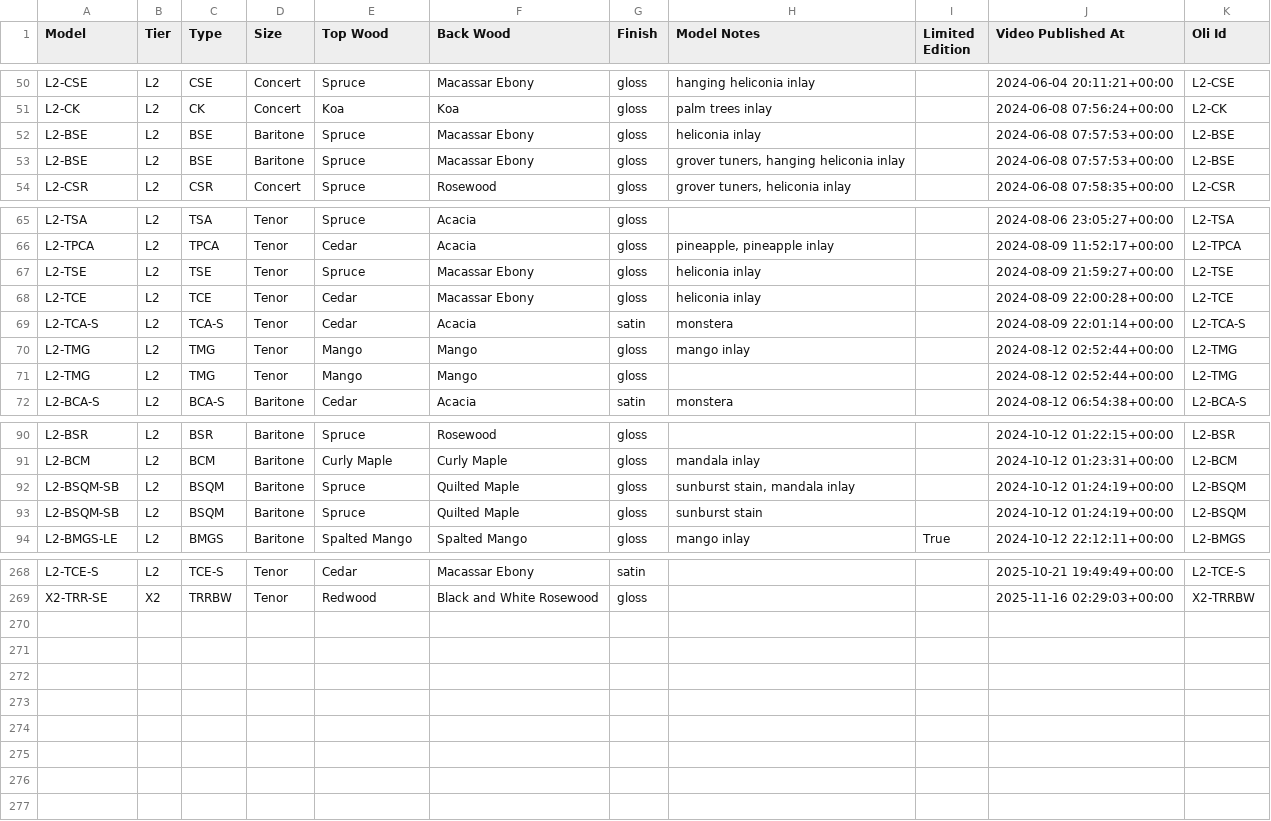
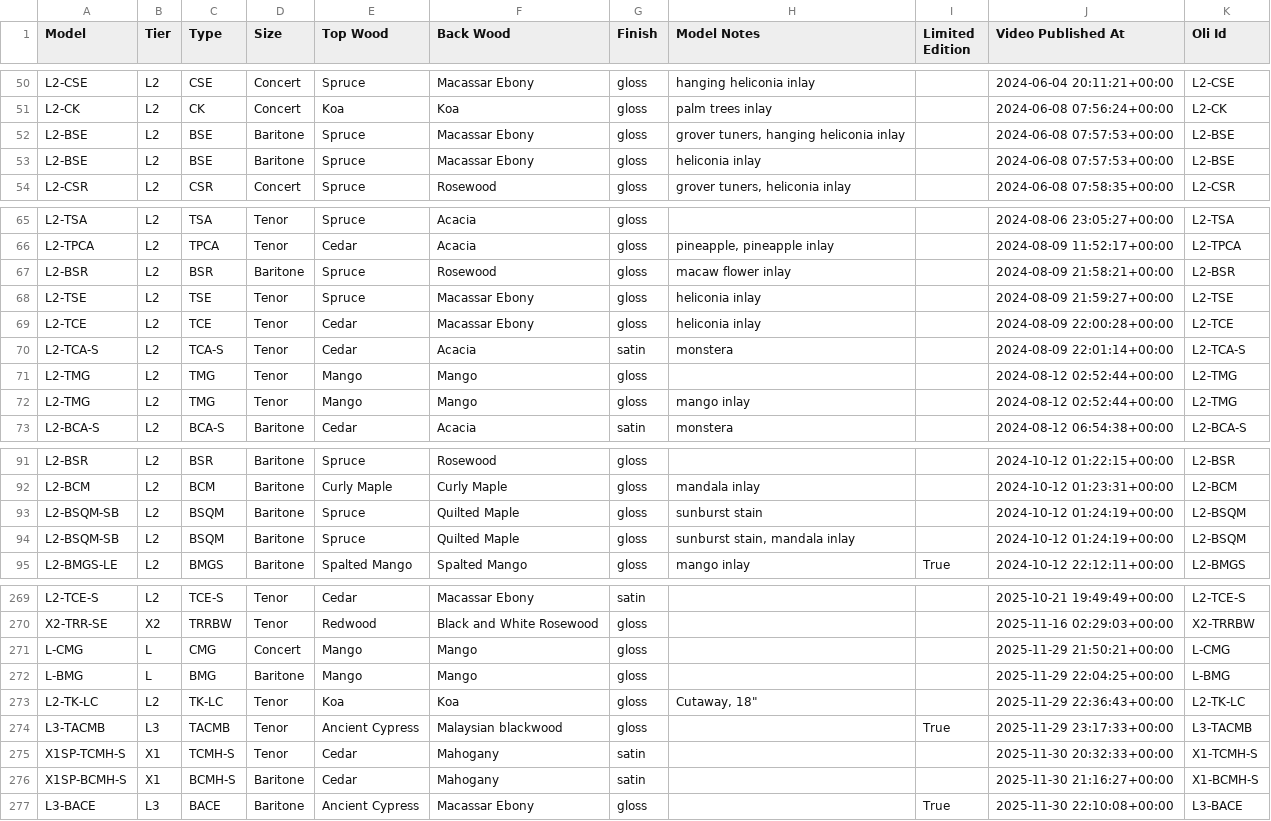
Before and after one commit to wykhuh/oli-database, a CSV file: app/data/models_list.csv, drawn as a sheet; only a part is shown, gaps mark what is left out; the diff covers the shown part only.

```diff
--- a/app/data/models_list.csv
+++ b/app/data/models_list.csv
@@ -51,4 +51,4 @@ L2-CSE,L2,CSE,Concert,Spruce,Macassar Ebony,gloss,hanging heliconia inlay,,2024-
 L2-CK,L2,CK,Concert,Koa,Koa,gloss,palm trees inlay,,2024-06-08 07:56:24+00:00,L2-CK
+L2-BSE,L2,BSE,Baritone,Spruce,Macassar Ebony,gloss,"grover tuners, hanging heliconia inlay",,2024-06-08 07:57:53+00:00,L2-BSE
 L2-BSE,L2,BSE,Baritone,Spruce,Macassar Ebony,gloss,heliconia inlay,,2024-06-08 07:57:53+00:00,L2-BSE
-L2-BSE,L2,BSE,Baritone,Spruce,Macassar Ebony,gloss,"grover tuners, hanging heliconia inlay",,2024-06-08 07:57:53+00:00,L2-BSE
 L2-CSR,L2,CSR,Concert,Spruce,Rosewood,gloss,"grover tuners, heliconia inlay",,2024-06-08 07:58:35+00:00,L2-CSR
@@ -66,2 +66,3 @@ L2-TSA,L2,TSA,Tenor,Spruce,Acacia,gloss,,,2024-08-06 23:05:27+00:00,L2-TSA
 L2-TPCA,L2,TPCA,Tenor,Cedar,Acacia,gloss,"pineapple, pineapple inlay",,2024-08-09 11:52:17+00:00,L2-TPCA
+L2-BSR,L2,BSR,Baritone,Spruce,Rosewood,gloss,macaw flower inlay,,2024-08-09 21:58:21+00:00,L2-BSR
 L2-TSE,L2,TSE,Tenor,Spruce,Macassar Ebony,gloss,heliconia inlay,,2024-08-09 21:59:27+00:00,L2-TSE
@@ -69,4 +70,4 @@ L2-TCE,L2,TCE,Tenor,Cedar,Macassar Ebony,gloss,heliconia inlay,,2024-08-09 22:00
 L2-TCA-S,L2,TCA-S,Tenor,Cedar,Acacia,satin,monstera,,2024-08-09 22:01:14+00:00,L2-TCA-S
+L2-TMG,L2,TMG,Tenor,Mango,Mango,gloss,,,2024-08-12 02:52:44+00:00,L2-TMG
 L2-TMG,L2,TMG,Tenor,Mango,Mango,gloss,mango inlay,,2024-08-12 02:52:44+00:00,L2-TMG
-L2-TMG,L2,TMG,Tenor,Mango,Mango,gloss,,,2024-08-12 02:52:44+00:00,L2-TMG
 L2-BCA-S,L2,BCA-S,Baritone,Cedar,Acacia,satin,monstera,,2024-08-12 06:54:38+00:00,L2-BCA-S
@@ -91,4 +92,4 @@ L2-BSR,L2,BSR,Baritone,Spruce,Rosewood,gloss,,,2024-10-12 01:22:15+00:00,L2-BSR
 L2-BCM,L2,BCM,Baritone,Curly Maple,Curly Maple,gloss,mandala inlay,,2024-10-12 01:23:31+00:00,L2-BCM
+L2-BSQM-SB,L2,BSQM,Baritone,Spruce,Quilted Maple,gloss,sunburst stain,,2024-10-12 01:24:19+00:00,L2-BSQM
 L2-BSQM-SB,L2,BSQM,Baritone,Spruce,Quilted Maple,gloss,"sunburst stain, mandala inlay",,2024-10-12 01:24:19+00:00,L2-BSQM
-L2-BSQM-SB,L2,BSQM,Baritone,Spruce,Quilted Maple,gloss,sunburst stain,,2024-10-12 01:24:19+00:00,L2-BSQM
 L2-BMGS-LE,L2,BMGS,Baritone,Spalted Mango,Spalted Mango,gloss,mango inlay,True,2024-10-12 22:12:11+00:00,L2-BMGS
@@ -269 +270,8 @@ L2-TCE-S,L2,TCE-S,Tenor,Cedar,Macassar Ebony,satin,,,2025-10-21 19:49:49+00:00,L
 X2-TRR-SE,X2,TRRBW,Tenor,Redwood,Black and White Rosewood,gloss,,,2025-11-16 02:29:03+00:00,X2-TRRBW
+L-CMG,L,CMG,Concert,Mango,Mango,gloss,,,2025-11-29 21:50:21+00:00,L-CMG
+L-BMG,L,BMG,Baritone,Mango,Mango,gloss,,,2025-11-29 22:04:25+00:00,L-BMG
+L2-TK-LC,L2,TK-LC,Tenor,Koa,Koa,gloss,"Cutaway, 18""",,2025-11-29 22:36:43+00:00,L2-TK-LC
+L3-TACMB,L3,TACMB,Tenor,Ancient Cypress,Malaysian blackwood,gloss,,True,2025-11-29 23:17:33+00:00,L3-TACMB
+X1SP-TCMH-S,X1,TCMH-S,Tenor,Cedar,Mahogany,satin,,,2025-11-30 20:32:33+00:00,X1-TCMH-S
+X1SP-BCMH-S,X1,BCMH-S,Baritone,Cedar,Mahogany,satin,,,2025-11-30 21:16:27+00:00,X1-BCMH-S
+L3-BACE,L3,BACE,Baritone,Ancient Cypress,Macassar Ebony,gloss,,True,2025-11-30 22:10:08+00:00,L3-BACE
```
Also changed, not shown: 4 moved rows and 5 edited cells elsewhere in this file, app/data/tonewoods.csv, app/data/units_list.csv, 4 other files.
